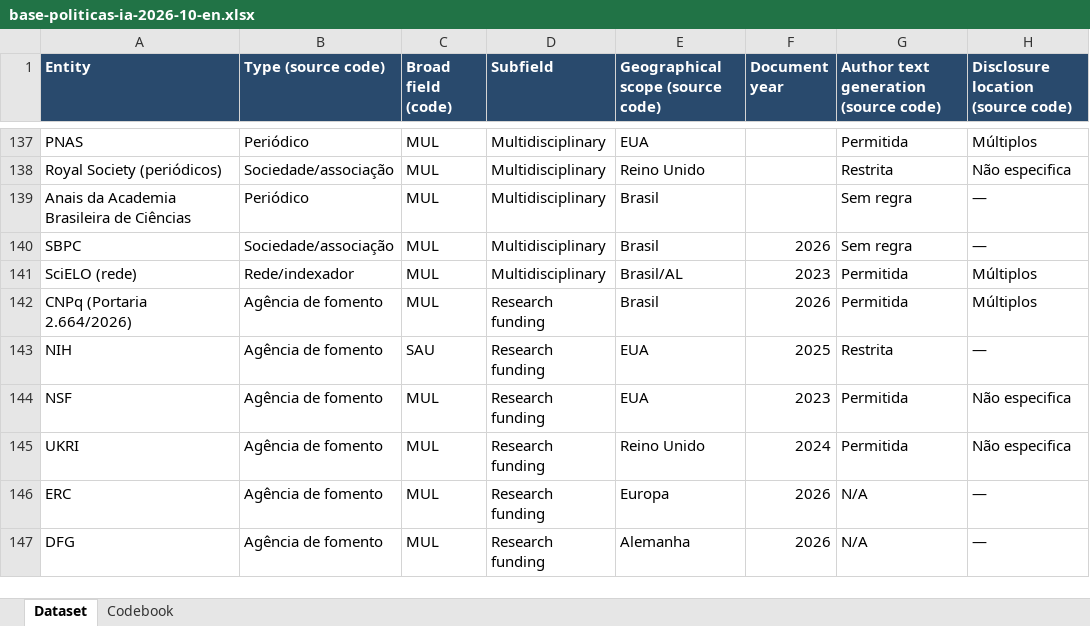
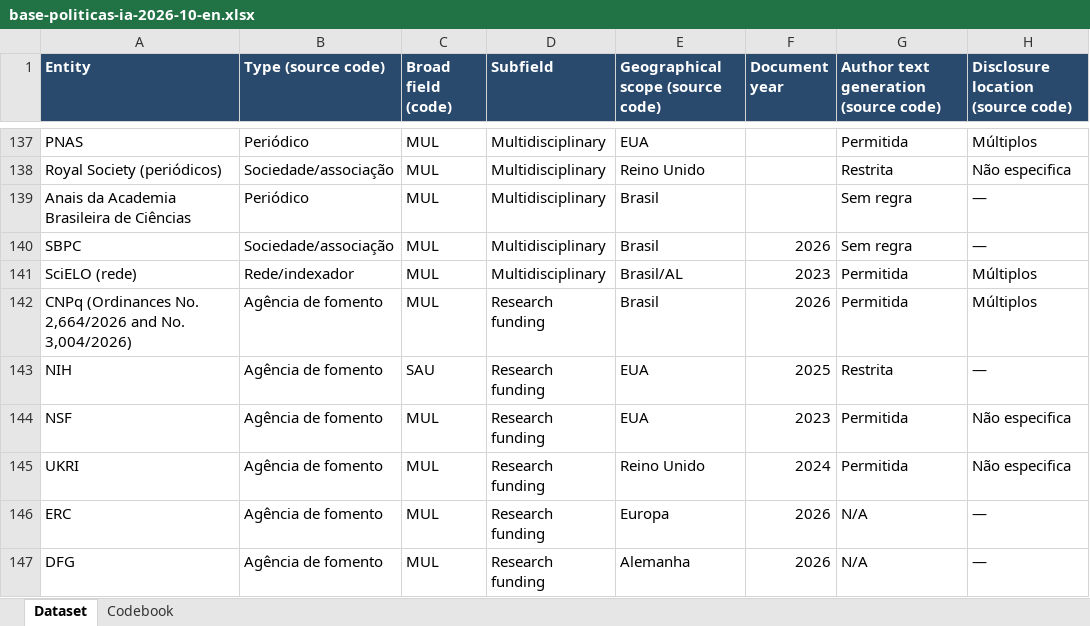
Before and after one commit to lapig-ufg/observatorio-ia, an Excel workbook: public/levantamentos/politicas-ia/base-politicas-ia-2026-10-en.xlsx, sheet Dataset, drawn as a sheet; only a part is shown, gaps mark what is left out; values as stored, in another font and other column widths than the file's, no borders; the diff names each change by its address in the sheet, - before the commit and + after, or states it on an @@ line.

```diff
--- a/public/levantamentos/politicas-ia/base-politicas-ia-2026-10-en.xlsx (sheet Dataset)
+++ b/public/levantamentos/politicas-ia/base-politicas-ia-2026-10-en.xlsx (sheet Dataset)
-A142 (Entity): CNPq (Portaria 2.664/2026)
+A142 (Entity): CNPq (Ordinances No. 2,664/2026 and No. 3,004/2026)
```
Also changed, not shown: sheet Codebook, public/levantamentos/politicas-ia/base-politicas-ia-2026-10.xlsx, 14 other files.
